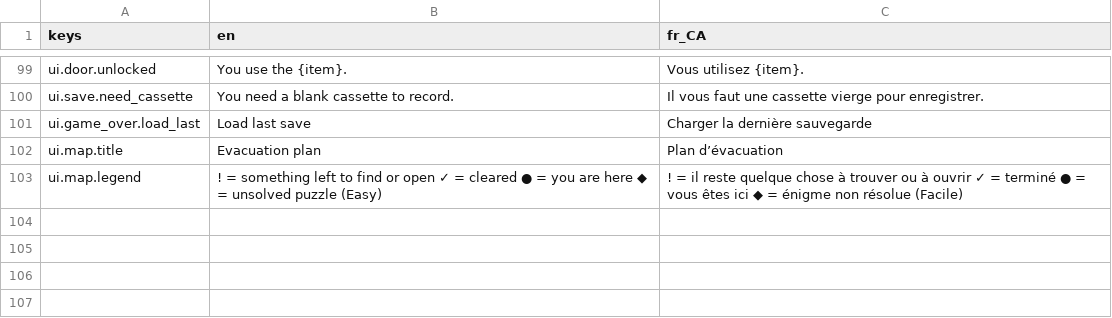
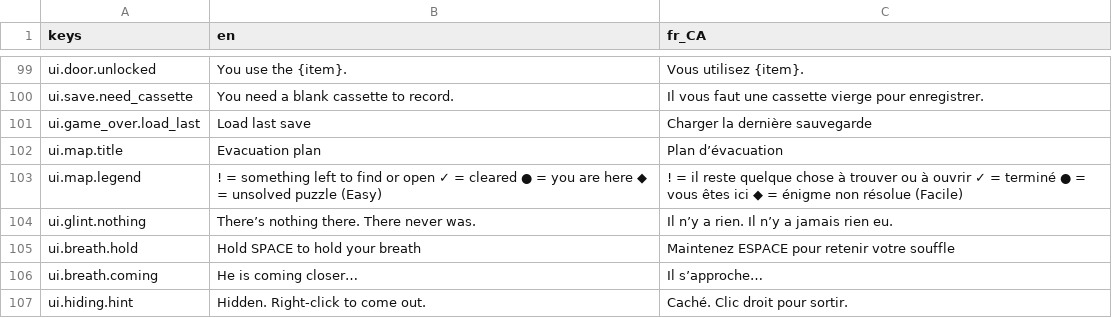
Before and after one commit to Darkamui/ward-zero, a CSV file: game/localization/ui.csv, drawn as a sheet; only a part is shown, gaps mark what is left out; the diff names each change by its address in the sheet, - before the commit and + after, or states it on an @@ line.

```diff
--- a/game/localization/ui.csv
+++ b/game/localization/ui.csv
+row 104: ui.glint.nothing | There’s nothing there. There never was. | Il n’y a rien. Il n’y a jamais rien eu.
+row 105: ui.breath.hold | Hold SPACE to hold your breath | Maintenez ESPACE pour retenir votre souffle
+row 106: ui.breath.coming | He is coming closer… | Il s’approche…
+row 107: ui.hiding.hint | Hidden. Right-click to come out. | Caché. Clic droit pour sortir.
```
Also changed, not shown: 40 other files.
